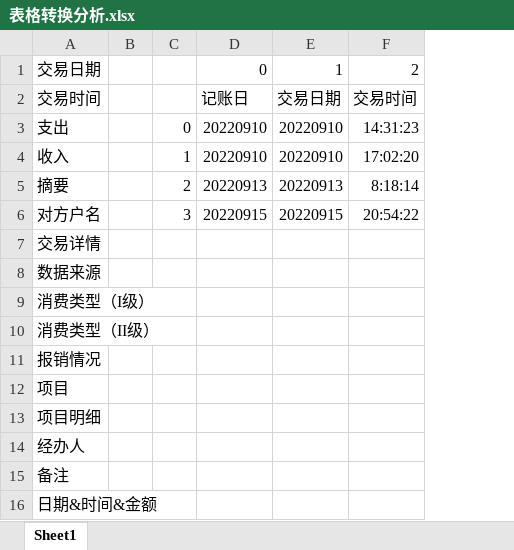
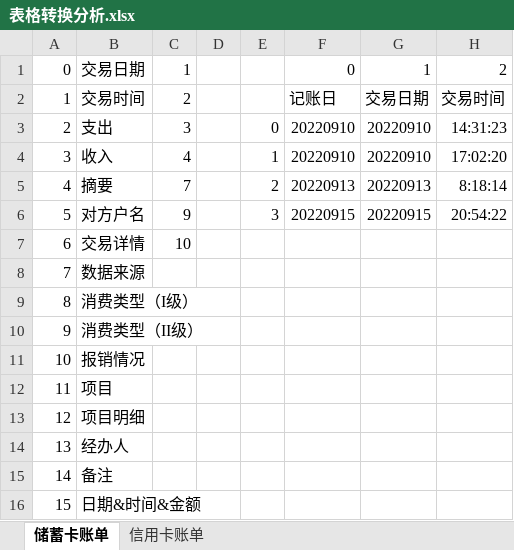
Before and after one commit to Tan1cn/Financial, an Excel workbook: 表格转换分析.xlsx, sheet 储蓄卡账单, drawn as a sheet; only a part is shown; values as stored, in another font and other column widths than the file's, no borders; conditional formats not drawn; the diff names each change by its address in the sheet, - before the commit and + after, or states it on an @@ line.

```diff
--- a/表格转换分析.xlsx (sheet 储蓄卡账单)
+++ b/表格转换分析.xlsx (sheet 储蓄卡账单)
-sheet tab: Sheet1
+sheet tab: 储蓄卡账单
+sheet tab: 信用卡账单
+column A, rows 1-16: 0 | 1 | 2 | 3 | 4 | 5 | 6 | 7 | 8 | 9 | 10 | 11 | 12 | 13 | 14 | 15
+column C, rows 1-7: 1 | 2 | 3 | 4 | 7 | 9 | 10
```
Also changed, not shown: 个人财务管理.xlsx, 8 other files.
